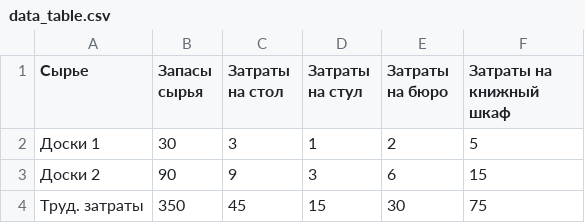
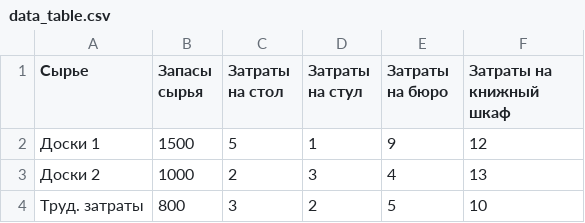
Before and after one commit to RMalsonR/Systems_theory_and_systems_analysis, a CSV file: data_table.csv, drawn as a sheet.

```diff
--- a/data_table.csv
+++ b/data_table.csv
@@ -1,4 +1,4 @@
 Сырье,Запасы сырья,Затраты на стол,Затраты на стул,Затраты на бюро,Затраты на книжный шкаф
-Доски 1,30,3,1,2,5
-Доски 2,90,9,3,6,15
-Труд. затраты,350,45,15,30,75
+Доски 1,1500,5,1,9,12
+Доски 2,1000,2,3,4,13
+Труд. затраты,800,3,2,5,10
```
Also changed, not shown: 2 other files.
